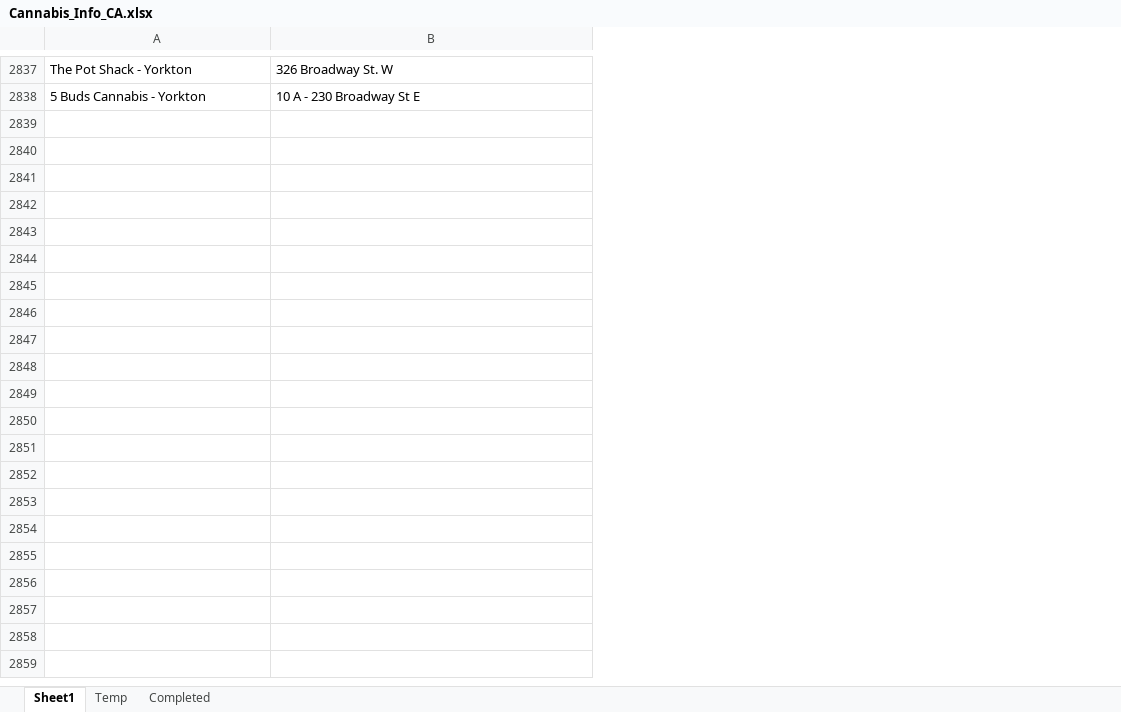
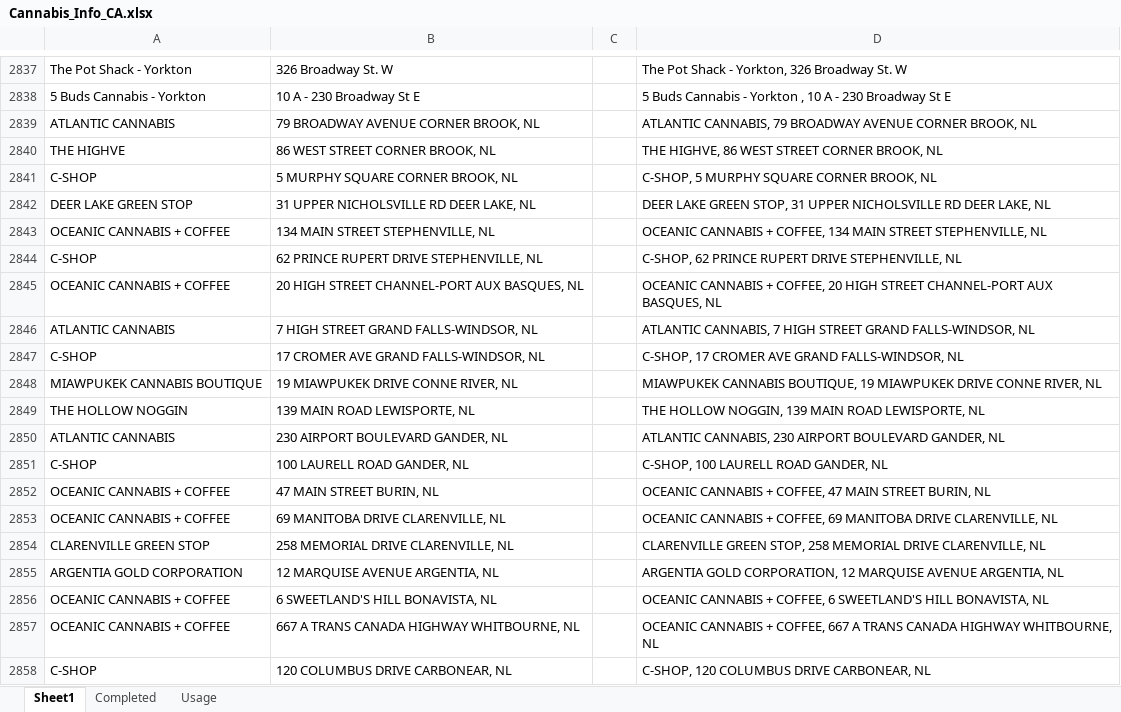
Before and after one commit to cuilin127/LocationFinder, an Excel workbook: Cannabis_Info_CA.xlsx, sheet Sheet1, drawn as a sheet; only a part is shown, gaps mark what is left out; values as stored, in another font and other column widths than the file's, no borders; the diff covers the shown part only; the diff names each change by its address in the sheet, - before the commit and + after, or states it on an @@ line.

```diff
--- a/Cannabis_Info_CA.xlsx (sheet Sheet1)
+++ b/Cannabis_Info_CA.xlsx (sheet Sheet1)
-sheet tab: Temp
+sheet tab: Usage
+column C, empty
+column D, rows 2837-2838: The Pot Shack - Yorkton, 326 Broadway St. W | 5 Buds Cannabis - Yorkton , 10 A - 230 Broadway St E
+row 2839: ATLANTIC CANNABIS | 79 BROADWAY AVENUE CORNER BROOK, NL |  | ATLANTIC CANNABIS, 79 BROADWAY AVENUE CORNER BROOK, NL
+row 2840: THE HIGHVE | 86 WEST STREET CORNER BROOK, NL |  | THE HIGHVE, 86 WEST STREET CORNER BROOK, NL
+row 2841: C-SHOP | 5 MURPHY SQUARE CORNER BROOK, NL |  | C-SHOP, 5 MURPHY SQUARE CORNER BROOK, NL
+row 2842: DEER LAKE GREEN STOP | 31 UPPER NICHOLSVILLE RD DEER LAKE, NL |  | DEER LAKE GREEN STOP, 31 UPPER NICHOLSVILLE RD DEER LAKE, NL
+row 2843: OCEANIC CANNABIS + COFFEE | 134 MAIN STREET STEPHENVILLE, NL |  | OCEANIC CANNABIS + COFFEE, 134 MAIN STREET STEPHENVILLE, NL
+row 2844: C-SHOP | 62 PRINCE RUPERT DRIVE STEPHENVILLE, NL |  | C-SHOP, 62 PRINCE RUPERT DRIVE STEPHENVILLE, NL
+row 2845: OCEANIC CANNABIS + COFFEE | 20 HIGH STREET CHANNEL-PORT AUX BASQUES, NL |  | OCEANIC CANNABIS + COFFEE, 20 HIGH STREET CHANNEL-PORT AUX BASQUES, NL
+row 2846: ATLANTIC CANNABIS | 7 HIGH STREET GRAND FALLS-WINDSOR, NL |  | ATLANTIC CANNABIS, 7 HIGH STREET GRAND FALLS-WINDSOR, NL
+row 2847: C-SHOP | 17 CROMER AVE GRAND FALLS-WINDSOR, NL |  | C-SHOP, 17 CROMER AVE GRAND FALLS-WINDSOR, NL
+row 2848: MIAWPUKEK CANNABIS BOUTIQUE | 19 MIAWPUKEK DRIVE CONNE RIVER, NL |  | MIAWPUKEK CANNABIS BOUTIQUE, 19 MIAWPUKEK DRIVE CONNE RIVER, NL
+row 2849: THE HOLLOW NOGGIN | 139 MAIN ROAD LEWISPORTE, NL |  | THE HOLLOW NOGGIN, 139 MAIN ROAD LEWISPORTE, NL
+row 2850: ATLANTIC CANNABIS | 230 AIRPORT BOULEVARD GANDER, NL |  | ATLANTIC CANNABIS, 230 AIRPORT BOULEVARD GANDER, NL
+row 2851: C-SHOP | 100 LAURELL ROAD GANDER, NL |  | C-SHOP, 100 LAURELL ROAD GANDER, NL
+row 2852: OCEANIC CANNABIS + COFFEE | 47 MAIN STREET BURIN, NL |  | OCEANIC CANNABIS + COFFEE, 47 MAIN STREET BURIN, NL
+row 2853: OCEANIC CANNABIS + COFFEE | 69 MANITOBA DRIVE CLARENVILLE, NL |  | OCEANIC CANNABIS + COFFEE, 69 MANITOBA DRIVE CLARENVILLE, NL
+row 2854: CLARENVILLE GREEN STOP | 258 MEMORIAL DRIVE CLARENVILLE, NL |  | CLARENVILLE GREEN STOP, 258 MEMORIAL DRIVE CLARENVILLE, NL
+row 2855: ARGENTIA GOLD CORPORATION | 12 MARQUISE AVENUE ARGENTIA, NL |  | ARGENTIA GOLD CORPORATION, 12 MARQUISE AVENUE ARGENTIA, NL
+row 2856: OCEANIC CANNABIS + COFFEE | 6 SWEETLAND'S HILL BONAVISTA, NL |  | OCEANIC CANNABIS + COFFEE, 6 SWEETLAND'S HILL BONAVISTA, NL
+row 2857: OCEANIC CANNABIS + COFFEE | 667 A TRANS CANADA HIGHWAY WHITBOURNE, NL |  | OCEANIC CANNABIS + COFFEE, 667 A TRANS CANADA HIGHWAY WHITBOURNE, NL
+row 2858: C-SHOP | 120 COLUMBUS DRIVE CARBONEAR, NL |  | C-SHOP, 120 COLUMBUS DRIVE CARBONEAR, NL
```
Also changed, not shown: 193 added rows elsewhere in this sheet, sheet Completed, 2 other files.
